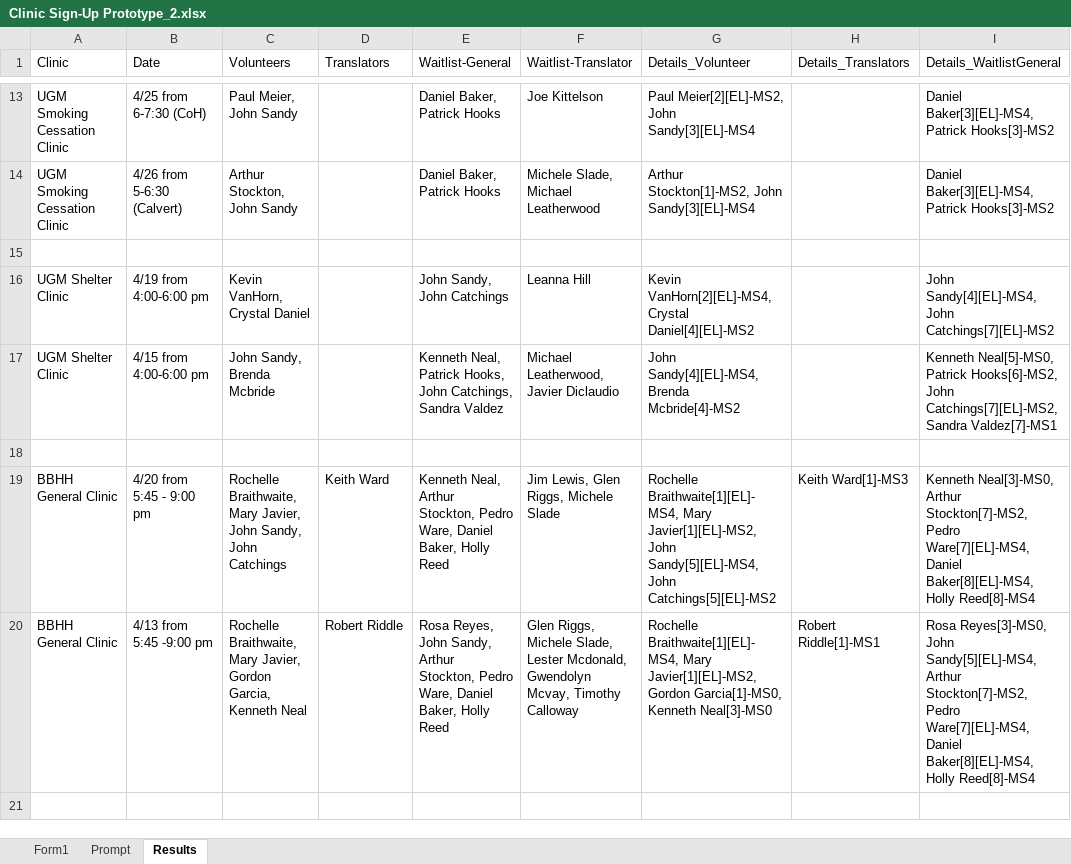
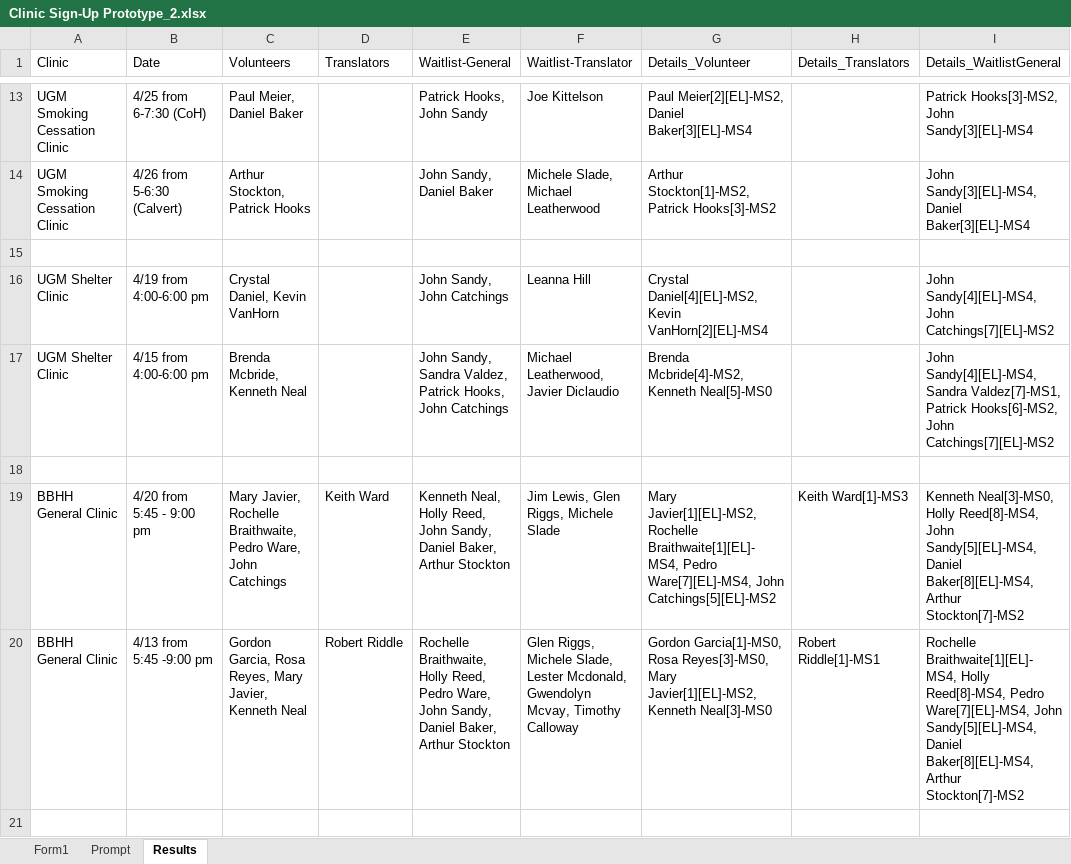
Before and after one commit to kevincvanhorn/freeclinics, an Excel workbook: Clinic Sign-Up Prototype_2.xlsx, sheet Results, drawn as a sheet; only a part is shown, gaps mark what is left out; values as stored, in another font and other column widths than the file's, no borders; table styles not drawn; the diff covers the shown part only; the diff names each change by its address in the sheet, - before the commit and + after, or states it on an @@ line.

```diff
--- a/Clinic Sign-Up Prototype_2.xlsx (sheet Results)
+++ b/Clinic Sign-Up Prototype_2.xlsx (sheet Results)
-C13 (Volunteers): Paul Meier, John Sandy
+C13 (Volunteers): Paul Meier, Daniel Baker
-E13 (Waitlist-General): Daniel Baker, Patrick Hooks
+E13 (Waitlist-General): Patrick Hooks, John Sandy
-G13 (Details_Volunteer): Paul Meier[2][EL]-MS2, John Sandy[3][EL]-MS4
+G13 (Details_Volunteer): Paul Meier[2][EL]-MS2, Daniel Baker[3][EL]-MS4
-I13 (Details_WaitlistGeneral): Daniel Baker[3][EL]-MS4, Patrick Hooks[3]-MS2
+I13 (Details_WaitlistGeneral): Patrick Hooks[3]-MS2, John Sandy[3][EL]-MS4
-C14 (Volunteers): Arthur Stockton, John Sandy
+C14 (Volunteers): Arthur Stockton, Patrick Hooks
-E14 (Waitlist-General): Daniel Baker, Patrick Hooks
+E14 (Waitlist-General): John Sandy, Daniel Baker
-G14 (Details_Volunteer): Arthur Stockton[1]-MS2, John Sandy[3][EL]-MS4
+G14 (Details_Volunteer): Arthur Stockton[1]-MS2, Patrick Hooks[3]-MS2
-I14 (Details_WaitlistGeneral): Daniel Baker[3][EL]-MS4, Patrick Hooks[3]-MS2
+I14 (Details_WaitlistGeneral): John Sandy[3][EL]-MS4, Daniel Baker[3][EL]-MS4
-C16 (Volunteers): Kevin VanHorn, Crystal Daniel
+C16 (Volunteers): Crystal Daniel, Kevin VanHorn
-G16 (Details_Volunteer): Kevin VanHorn[2][EL]-MS4, Crystal Daniel[4][EL]-MS2
+G16 (Details_Volunteer): Crystal Daniel[4][EL]-MS2, Kevin VanHorn[2][EL]-MS4
-C17 (Volunteers): John Sandy, Brenda Mcbride
+C17 (Volunteers): Brenda Mcbride, Kenneth Neal
-E17 (Waitlist-General): Kenneth Neal, Patrick Hooks, John Catchings, Sandra Valdez
+E17 (Waitlist-General): John Sandy, Sandra Valdez, Patrick Hooks, John Catchings
-G17 (Details_Volunteer): John Sandy[4][EL]-MS4, Brenda Mcbride[4]-MS2
+G17 (Details_Volunteer): Brenda Mcbride[4]-MS2, Kenneth Neal[5]-MS0
-I17 (Details_WaitlistGeneral): Kenneth Neal[5]-MS0, Patrick Hooks[6]-MS2, John Catchings[7][EL]-MS2, Sandra Valdez[7]-MS1
+I17 (Details_WaitlistGeneral): John Sandy[4][EL]-MS4, Sandra Valdez[7]-MS1, Patrick Hooks[6]-MS2, John Catchings[7][EL]-MS2
-C19 (Volunteers): Rochelle Braithwaite, Mary Javier, John Sandy, John Catchings
+C19 (Volunteers): Mary Javier, Rochelle Braithwaite, Pedro Ware, John Catchings
-E19 (Waitlist-General): Kenneth Neal, Arthur Stockton, Pedro Ware, Daniel Baker, Holly Reed
+E19 (Waitlist-General): Kenneth Neal, Holly Reed, John Sandy, Daniel Baker, Arthur Stockton
-G19 (Details_Volunteer): Rochelle Braithwaite[1][EL]-MS4, Mary Javier[1][EL]-MS2, John Sandy[5][EL]-MS4, John Catchings[5][EL]-MS2
+G19 (Details_Volunteer): Mary Javier[1][EL]-MS2, Rochelle Braithwaite[1][EL]-MS4, Pedro Ware[7][EL]-MS4, John Catchings[5][EL]-MS2
-I19 (Details_WaitlistGeneral): Kenneth Neal[3]-MS0, Arthur Stockton[7]-MS2, Pedro Ware[7][EL]-MS4, Daniel Baker[8][EL]-MS4, Holly Reed[8]-MS4
+I19 (Details_WaitlistGeneral): Kenneth Neal[3]-MS0, Holly Reed[8]-MS4, John Sandy[5][EL]-MS4, Daniel Baker[8][EL]-MS4, Arthur Stockton[7]-MS2
-C20 (Volunteers): Rochelle Braithwaite, Mary Javier, Gordon Garcia, Kenneth Neal
+C20 (Volunteers): Gordon Garcia, Rosa Reyes, Mary Javier, Kenneth Neal
-E20 (Waitlist-General): Rosa Reyes, John Sandy, Arthur Stockton, Pedro Ware, Daniel Baker, Holly Reed
+E20 (Waitlist-General): Rochelle Braithwaite, Holly Reed, Pedro Ware, John Sandy, Daniel Baker, Arthur Stockton
-G20 (Details_Volunteer): Rochelle Braithwaite[1][EL]-MS4, Mary Javier[1][EL]-MS2, Gordon Garcia[1]-MS0, Kenneth Neal[3]-MS0
+G20 (Details_Volunteer): Gordon Garcia[1]-MS0, Rosa Reyes[3]-MS0, Mary Javier[1][EL]-MS2, Kenneth Neal[3]-MS0
-I20 (Details_WaitlistGeneral): Rosa Reyes[3]-MS0, John Sandy[5][EL]-MS4, Arthur Stockton[7]-MS2, Pedro Ware[7][EL]-MS4, Daniel Baker[8][EL]-MS4, Holly Reed[8]-MS4
+I20 (Details_WaitlistGeneral): Rochelle Braithwaite[1][EL]-MS4, Holly Reed[8]-MS4, Pedro Ware[7][EL]-MS4, John Sandy[5][EL]-MS4, Daniel Baker[8][EL]-MS4, Arthur Stockton[7]-MS2
```
Also changed, not shown: 40 edited cells elsewhere in this sheet, 2 other files.
